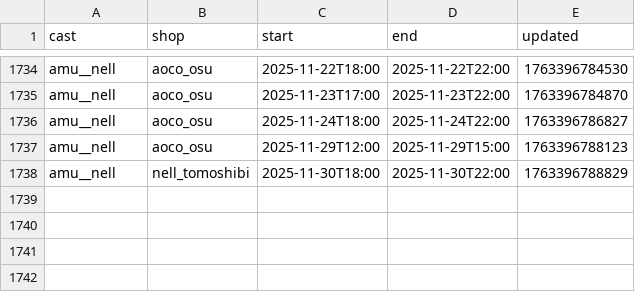
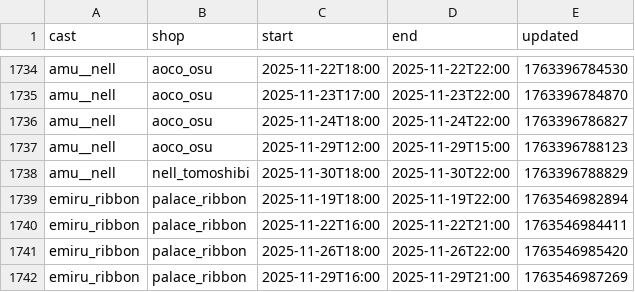
Before and after one commit to c890904/cafeSchedule, a CSV file: schedule.csv, drawn as a sheet; only a part is shown, gaps mark what is left out; the diff names each change by its address in the sheet, - before the commit and + after, or states it on an @@ line.

Commit message:
Updates

```diff
--- a/schedule.csv
+++ b/schedule.csv
+row 1739: emiru_ribbon | palace_ribbon | 2025-11-19T18:00 | 2025-11-19T22:00 | 1763546982894
+row 1740: emiru_ribbon | palace_ribbon | 2025-11-22T16:00 | 2025-11-22T21:00 | 1763546984411
+row 1741: emiru_ribbon | palace_ribbon | 2025-11-26T18:00 | 2025-11-26T22:00 | 1763546985420
+row 1742: emiru_ribbon | palace_ribbon | 2025-11-29T16:00 | 2025-11-29T21:00 | 1763546987269
```
